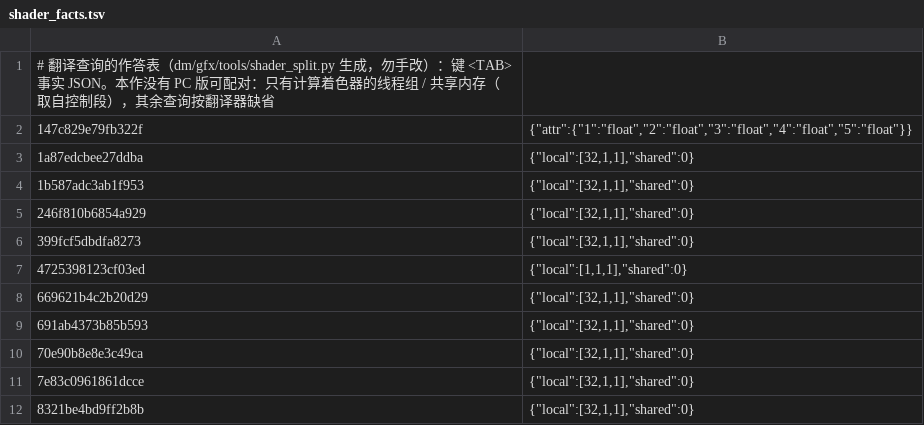
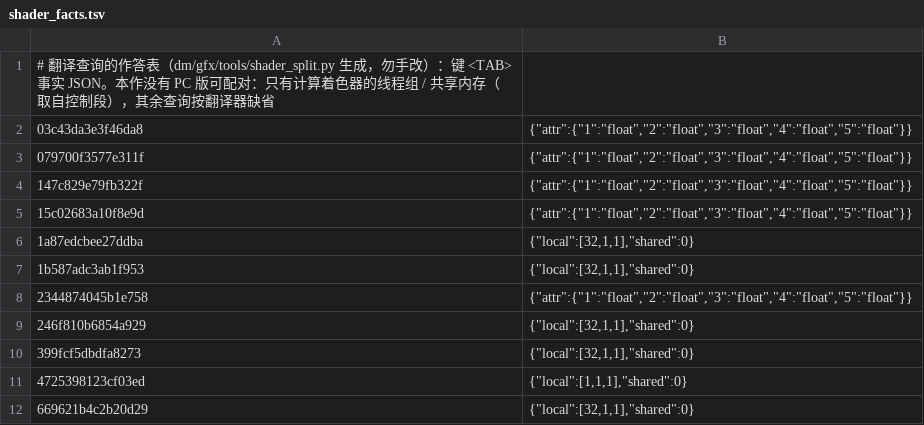
Before and after one commit to 4202217/nxnative, a TSV file: dm/games/01006BB00C6F0000/shader_facts.tsv, drawn as a sheet; only a part is shown; the shorter side is filled out with more unchanged rows; the diff names each change by its address in the sheet, - before the commit and + after, or states it on an @@ line.

Commit message:
README screenshots of every game; NSP script packs unknown games with a provisional profile; Link's Awakening stencil copy and outdoor shaders
- README: a gallery with one picture per game (docs/images): iPhone shots
  with the virtual gamepad for Mario Wonder, 3D World, BotW and Link's
  Awakening; Mac shots (captioned) for Engage, Metroid Dread and 13
  Sentinels. Link's Awakening is now listed as in testing on an iPhone.
- scripts/build_ipa_from_nsp.py: a game with no profile is surveyed, then
  gets a provisional profile guessed from the survey in
  <NSP folder>/<id>_build/profile/<id>/ (outside the repo, reused on the
  next run) and a best-effort IPA; --survey-only keeps the old behaviour.
  game.py searches DM_GAMES_DIR after dm/games; the host Makefile reaches
  such a profile through a symlink; build_ipa.sh finds it through game.py.
  zip_store also stores files whose headers say they are compressed.
- copy_t2t_draw: depth-stencil copies now carry the stencil ([[stencil]]
  export from an X32_Stencil8 view). Link's Awakening's occlusion pass
  tests stencil bit 1 of its quarter-size depth copy, whose stencil was
  the new texture's undefined content.
- Link's Awakening: four outdoor shaders with the foliage shader's input
  loop failed on the iPhone (Half2 / normalized formats); listed in
  shader_facts_manual.tsv. Chain c4995bb3161c.

```diff
--- a/dm/games/01006BB00C6F0000/shader_facts.tsv
+++ b/dm/games/01006BB00C6F0000/shader_facts.tsv
+row 2: 03c43da3e3f46da8 | {"attr":{"1":"float","2":"float","3":"float","4":"float","5":"float"}}
+row 3: 079700f3577e311f | {"attr":{"1":"float","2":"float","3":"float","4":"float","5":"float"}}
+row 5: 15c02683a10f8e9d | {"attr":{"1":"float","2":"float","3":"float","4":"float","5":"float"}}
+row 8: 2344874045b1e758 | {"attr":{"1":"float","2":"float","3":"float","4":"float","5":"float"}}
```
Also changed, not shown: dm/games/01006BB00C6F0000/shader_facts_manual.tsv, 20 other files.
